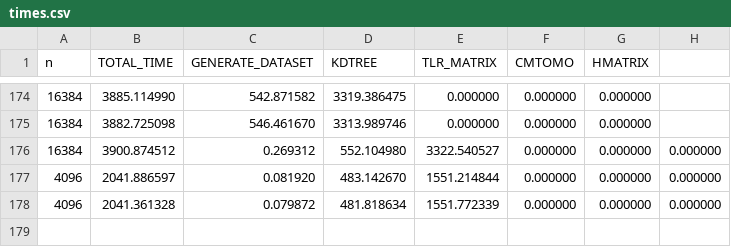
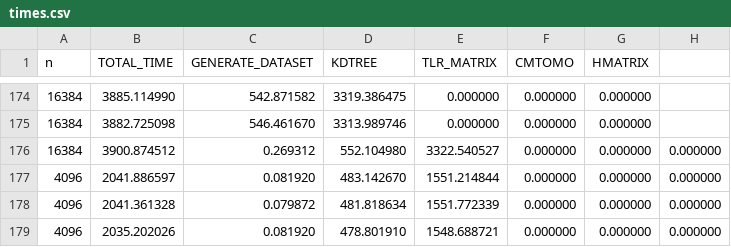
Before and after one commit to AdnanJaljuli/KAUST-Hierarchical-Matrices, a CSV file: src/results/times.csv, drawn as a sheet; only a part is shown, gaps mark what is left out.

```diff
--- a/src/results/times.csv
+++ b/src/results/times.csv
@@ -178 +178,2 @@ n, TOTAL_TIME, GENERATE_DATASET, KDTREE, TLR_MATRIX, CMTOMO, HMATRIX
 4096, 2041.361328, 0.079872, 481.818634, 1551.772339, 0.000000, 0.000000, 0.000000,
+4096, 2035.202026, 0.081920, 478.801910, 1548.688721, 0.000000, 0.000000, 0.000000,
```
Also changed, not shown: 5 other files.
